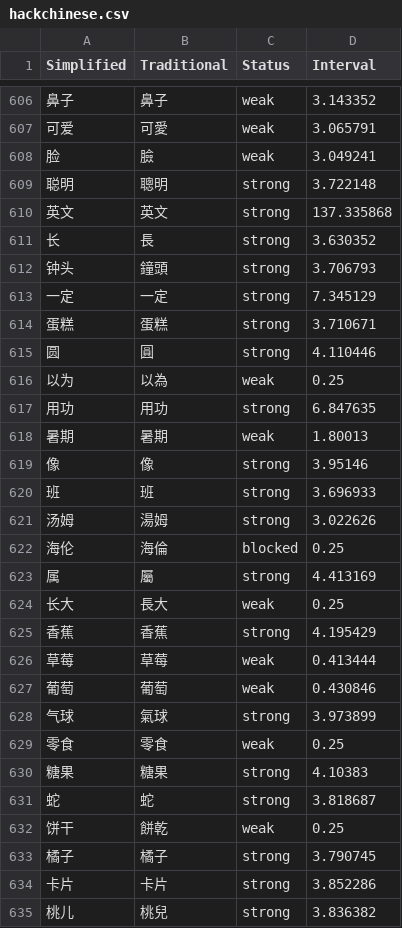
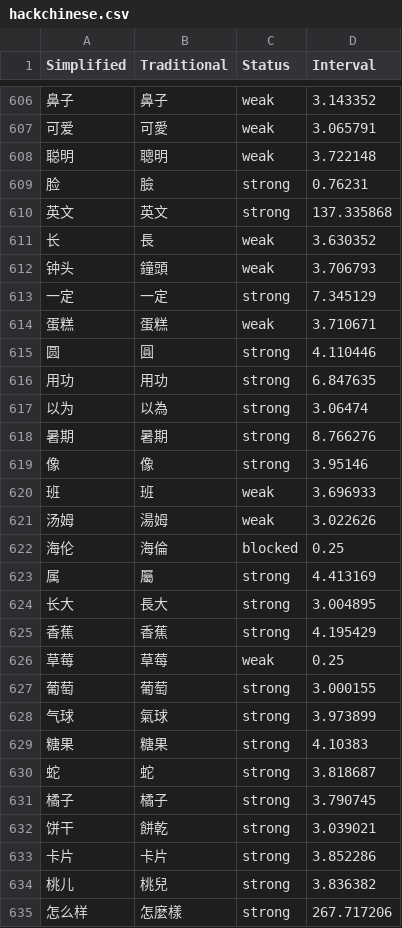
Before and after one commit to MattKleinsmith/chinese-audio-flashcards, a CSV file: site/data/user/hackchinese.csv, drawn as a sheet; only a part is shown, gaps mark what is left out; the shorter side is filled out with more unchanged rows; removed rows and columns are numbered as before the commit, all else as after; the diff covers the shown part only; the diff names each change by its address in the sheet, - before the commit and + after, or states it on an @@ line.

```diff
--- a/site/data/user/hackchinese.csv
+++ b/site/data/user/hackchinese.csv
-row 608: 脸 | 臉 | weak | 3.049241
-C608 (Status): strong
+C608 (Status): weak
+row 609: 脸 | 臉 | strong | 0.76231
-C611:C612 (Status): strong
+C611:C612 (Status): weak
-C614 (Status): strong
+C614 (Status): weak
-row 616: 以为 | 以為 | weak | 0.25
+row 617: 以为 | 以為 | strong | 3.06474
-C618 (Status): weak
+C618 (Status): strong
-D618 (Interval): 1.80013
+D618 (Interval): 8.766276
-C620:C621 (Status): strong
+C620:C621 (Status): weak
-C624 (Status): weak
+C624 (Status): strong
-D624 (Interval): 0.25
+D624 (Interval): 3.004895
-D626 (Interval): 0.413444
+D626 (Interval): 0.25
-C627 (Status): weak
+C627 (Status): strong
-D627 (Interval): 0.430846
+D627 (Interval): 3.000155
-row 629: 零食 | 零食 | weak | 0.25
-row 632: 饼干 | 餅乾 | weak | 0.25
+row 632: 饼干 | 餅乾 | strong | 3.039021
```
Also changed, not shown: 1 added row and 20 edited cells elsewhere in this file, 1 other file.
